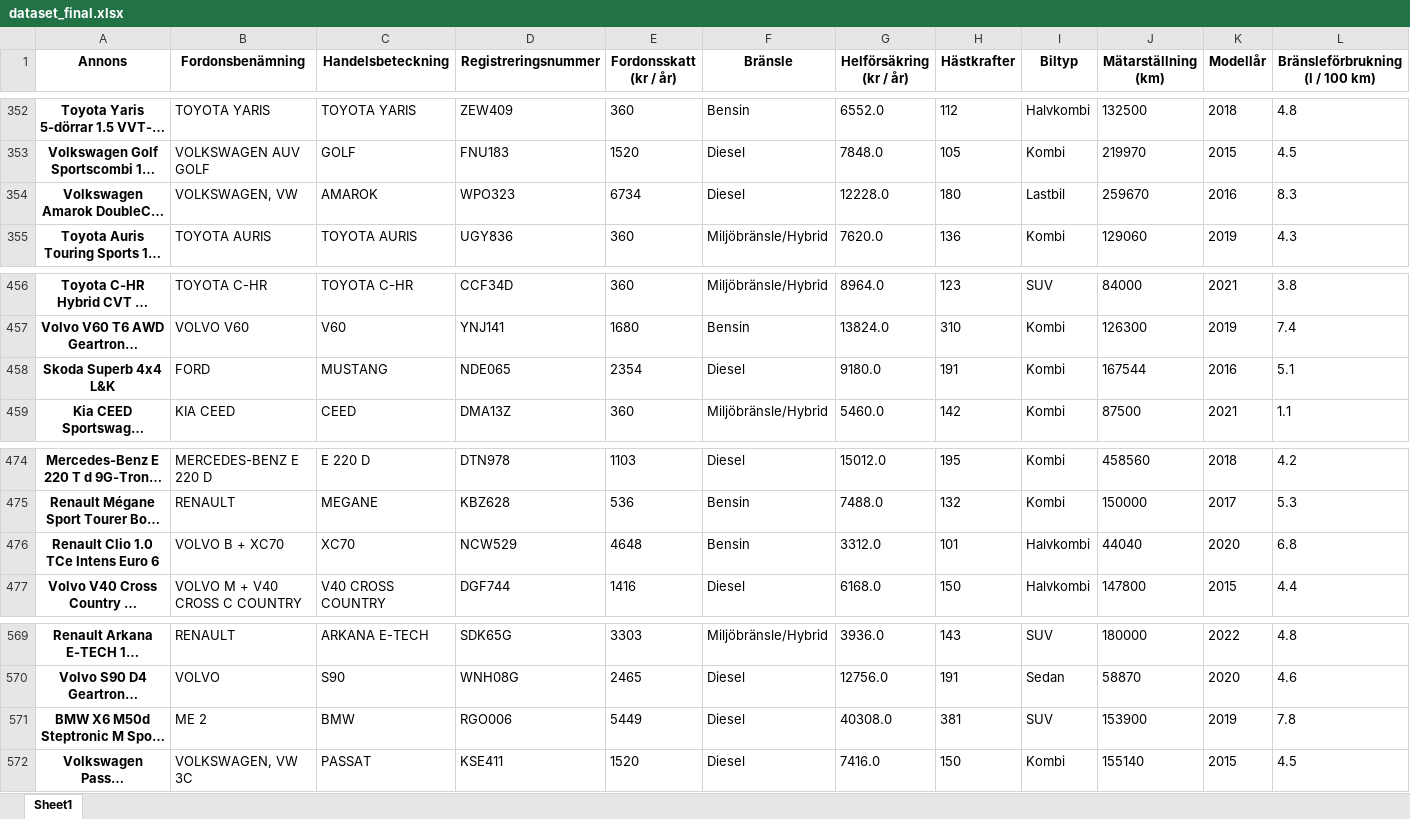
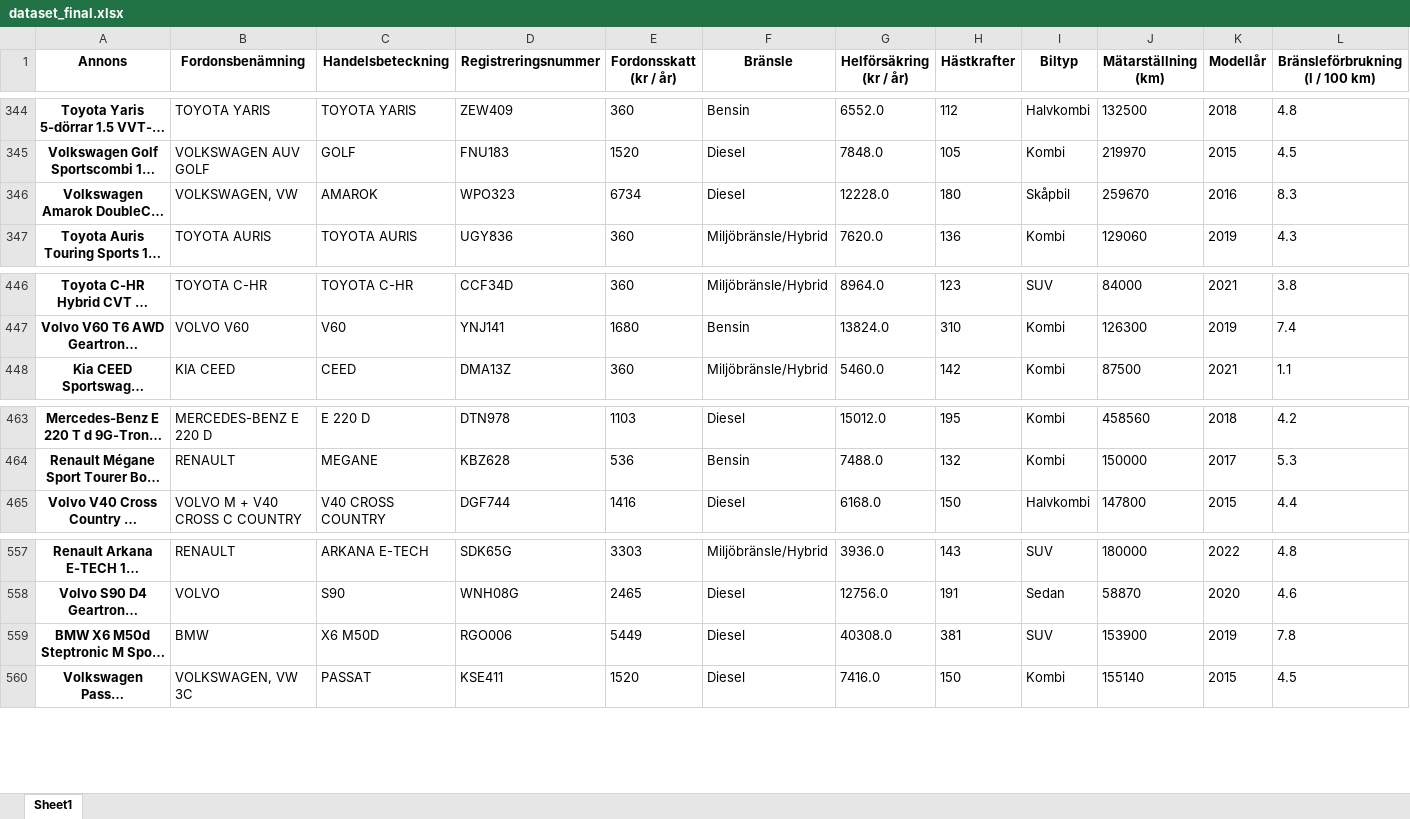
Before and after one commit to maria-lagerholm/ec_utbildning, an Excel workbook: r_programming/dataset_final.xlsx, sheet Sheet1, drawn as a sheet; only a part is shown, gaps mark what is left out; long unchanged cells end in …; values as stored, in another font and other column widths than the file's, no borders; removed rows and columns are numbered as before the commit, all else as after; rows hold the shown columns only; the diff covers the shown part only; the diff names each change by its address in the sheet, - before the commit and + after, or states it on an @@ line.

```diff
--- a/r_programming/dataset_final.xlsx (sheet Sheet1)
+++ b/r_programming/dataset_final.xlsx (sheet Sheet1)
-I346 (Biltyp): Lastbil
+I346 (Biltyp): Skåpbil
-row 458: Skoda Superb 4x4 L&K | FORD | MUSTANG | NDE065 | 2354 | Diesel | 9180.0 | 191 | Kombi | 167544 | 2016 | 5.1
-row 476: Renault Clio 1.0 TCe Intens Euro 6 | VOLVO B + XC70 | XC70 | NCW529 | 4648 | Bensin | 3312.0 | 101 | Halvkombi | 44040 | 2020 | 6.8
-B559 (Fordonsbenämning): ME 2
+B559 (Fordonsbenämning): BMW
-C559 (Handelsbeteckning): BMW
+C559 (Handelsbeteckning): X6 M50D
```
Also changed, not shown: 10 removed rows and 1 edited cell elsewhere in this sheet, r_programming/dataset.xlsx, 1 other file.
